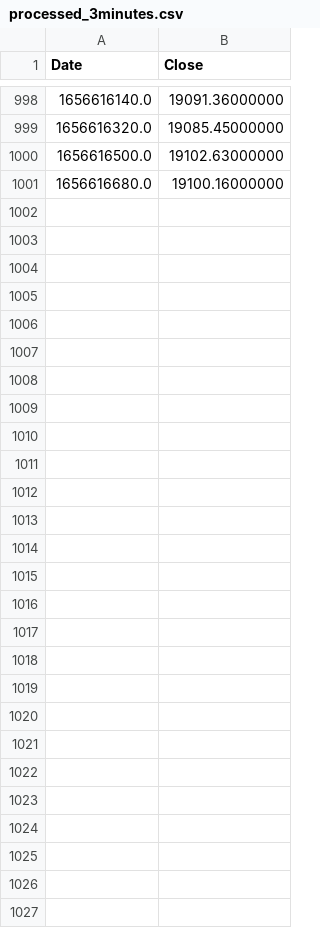
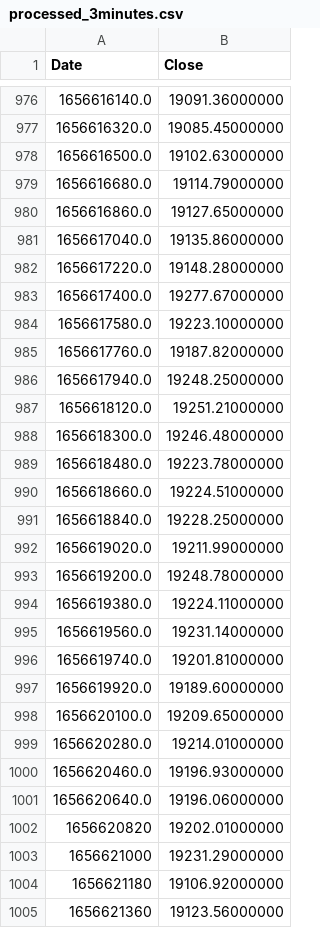
Before and after one commit to CNM-Hoang-Khoa/stock-prediction-be, a CSV file: data/processed_3minutes.csv, drawn as a sheet; only a part is shown, gaps mark what is left out; the diff covers the shown part only.

```diff
--- a/data/processed_3minutes.csv
+++ b/data/processed_3minutes.csv
@@ -1000,2 +978,28 @@ Date,Close
 1656616500.0,19102.63000000
-1656616680.0,19100.16000000
+1656616680.0,19114.79000000
+1656616860.0,19127.65000000
+1656617040.0,19135.86000000
+1656617220.0,19148.28000000
+1656617400.0,19277.67000000
+1656617580.0,19223.10000000
+1656617760.0,19187.82000000
+1656617940.0,19248.25000000
+1656618120.0,19251.21000000
+1656618300.0,19246.48000000
+1656618480.0,19223.78000000
+1656618660.0,19224.51000000
+1656618840.0,19228.25000000
+1656619020.0,19211.99000000
+1656619200.0,19248.78000000
+1656619380.0,19224.11000000
+1656619560.0,19231.14000000
+1656619740.0,19201.81000000
+1656619920.0,19189.60000000
+1656620100.0,19209.65000000
+1656620280.0,19214.01000000
+1656620460.0,19196.93000000
+1656620640.0,19196.06000000
+1656620820,19202.01000000
+1656621000,19231.29000000
+1656621180,19106.92000000
+1656621360,19123.56000000
```
Also changed, not shown: 22 removed rows elsewhere in this file, 1 other file.
